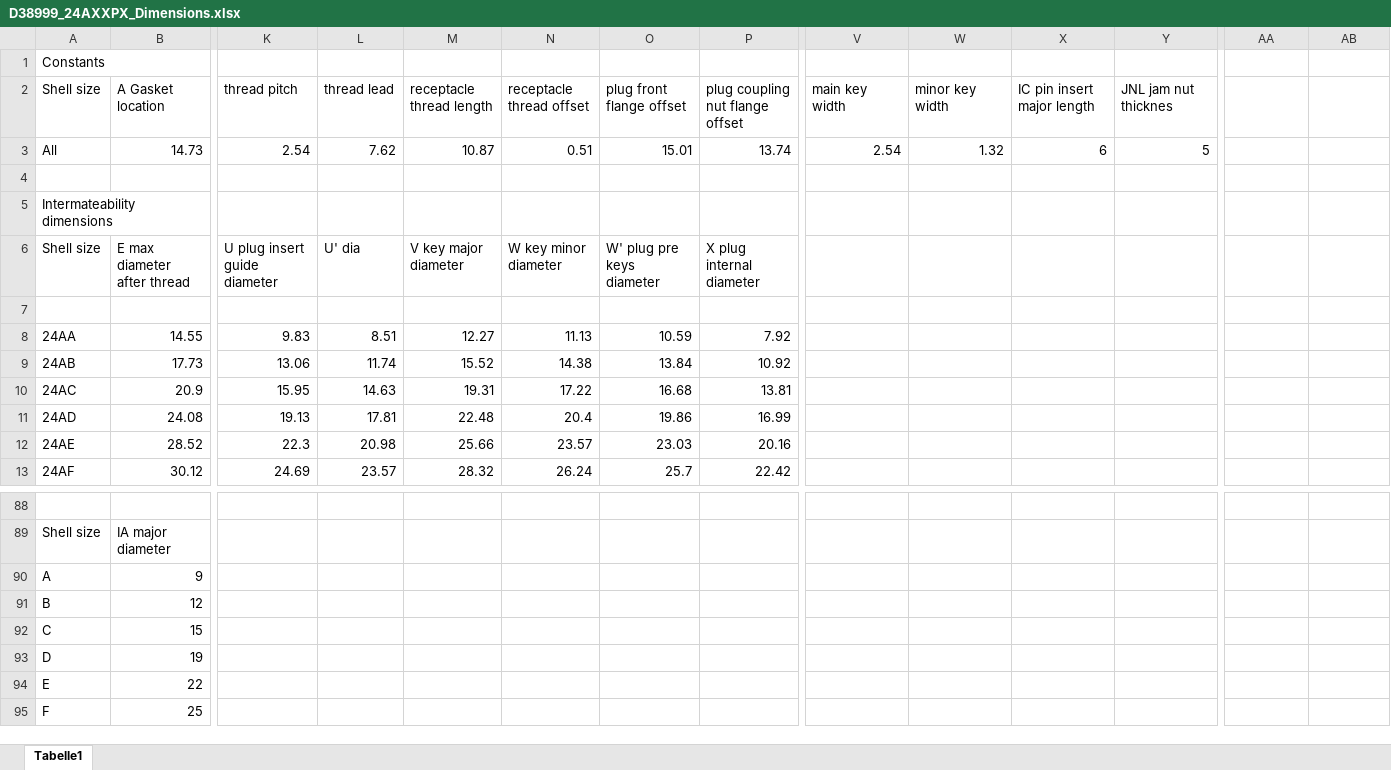
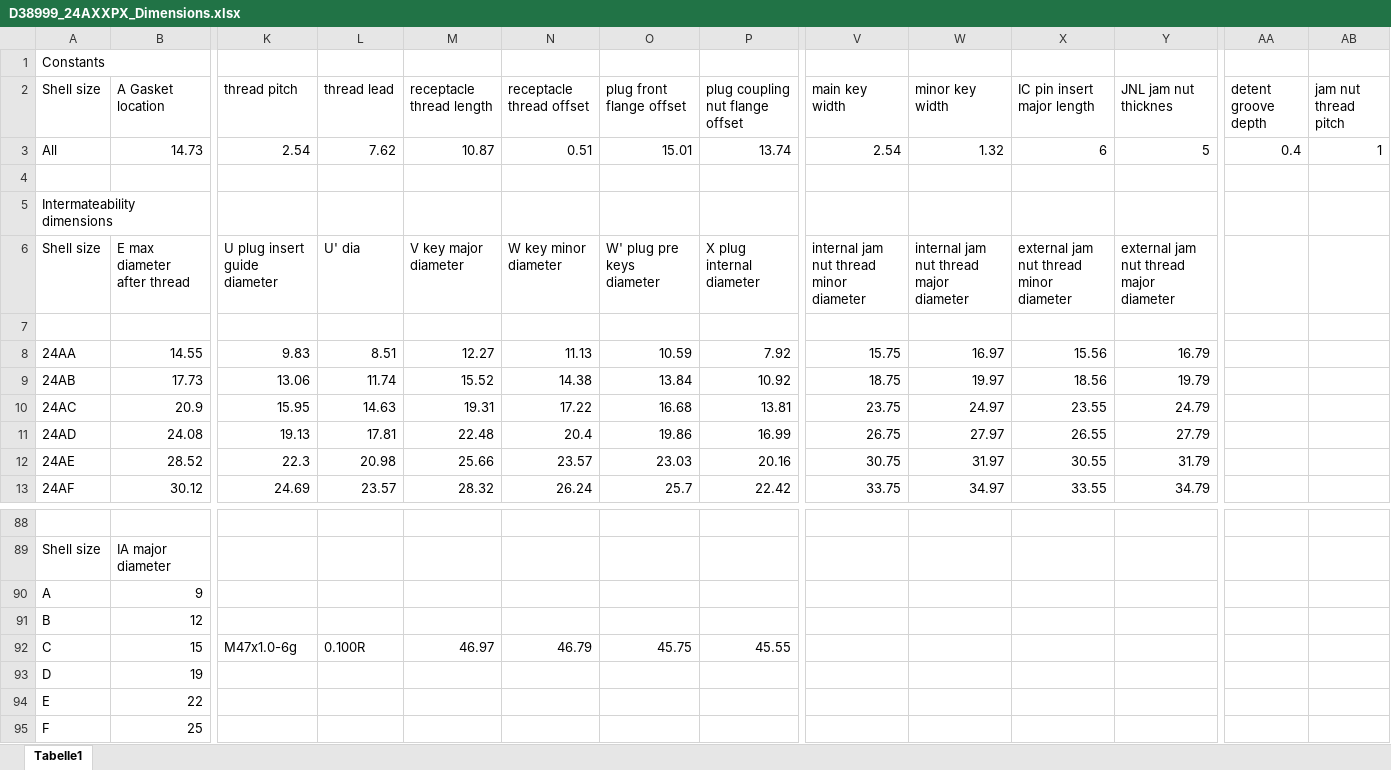
Before and after one commit to LMerbecks/D38999-3MF, an Excel workbook: calculations/D38999_24AXXPX_Dimensions.xlsx, sheet Tabelle1, drawn as a sheet; only a part is shown, gaps mark what is left out; values as stored, in another font and other column widths than the file's, no borders; the diff covers the shown part only; the diff names each change by its address in the sheet, - before the commit and + after, or states it on an @@ line.

Commit message:
updated jam nut receptacle dimensions

```diff
--- a/calculations/D38999_24AXXPX_Dimensions.xlsx (sheet Tabelle1)
+++ b/calculations/D38999_24AXXPX_Dimensions.xlsx (sheet Tabelle1)
-AA2: (empty)
+AA2: detent groove depth
-AB2: (empty)
+AB2: jam nut thread pitch
-AA3 (detent groove depth): (empty)
+AA3 (detent groove depth): 0.4
-AB3 (jam nut thread pitch): (empty)
+AB3 (jam nut thread pitch): 1
-V6 (main key width): (empty)
+V6 (main key width): internal jam nut thread minor diameter
-W6 (minor key width): (empty)
+W6 (minor key width): internal jam nut thread major diameter
-X6 (IC pin insert major length): (empty)
+X6 (IC pin insert major length): external jam nut thread minor diameter
-Y6 (JNL jam nut thicknes): (empty)
+Y6 (JNL jam nut thicknes): external jam nut thread major diameter
-V8 (main key width): (empty)
+V8 (main key width): 15.75
-W8 (minor key width): (empty)
+W8 (minor key width): 16.97
-X8 (IC pin insert major length): (empty)
+X8 (IC pin insert major length): 15.56
-Y8 (JNL jam nut thicknes): (empty)
+Y8 (JNL jam nut thicknes): 16.79
-V9 (main key width): (empty)
+V9 (main key width): 18.75
-W9 (minor key width): (empty)
+W9 (minor key width): 19.97
-X9 (IC pin insert major length): (empty)
+X9 (IC pin insert major length): 18.56
-Y9 (JNL jam nut thicknes): (empty)
+Y9 (JNL jam nut thicknes): 19.79
-V10 (main key width): (empty)
+V10 (main key width): 23.75
-W10 (minor key width): (empty)
+W10 (minor key width): 24.97
-X10 (IC pin insert major length): (empty)
+X10 (IC pin insert major length): 23.55
-Y10 (JNL jam nut thicknes): (empty)
+Y10 (JNL jam nut thicknes): 24.79
-V11 (main key width): (empty)
+V11 (main key width): 26.75
-W11 (minor key width): (empty)
+W11 (minor key width): 27.97
-X11 (IC pin insert major length): (empty)
+X11 (IC pin insert major length): 26.55
-Y11 (JNL jam nut thicknes): (empty)
+Y11 (JNL jam nut thicknes): 27.79
-V12 (main key width): (empty)
+V12 (main key width): 30.75
-W12 (minor key width): (empty)
+W12 (minor key width): 31.97
-X12 (IC pin insert major length): (empty)
+X12 (IC pin insert major length): 30.55
-Y12 (JNL jam nut thicknes): (empty)
+Y12 (JNL jam nut thicknes): 31.79
-V13 (main key width): (empty)
+V13 (main key width): 33.75
-W13 (minor key width): (empty)
+W13 (minor key width): 34.97
-X13 (IC pin insert major length): (empty)
+X13 (IC pin insert major length): 33.55
-Y13 (JNL jam nut thicknes): (empty)
+Y13 (JNL jam nut thicknes): 34.79
-K92 (thread pitch): (empty)
+K92 (thread pitch): M47x1.0-6g
-L92 (thread lead): (empty)
+L92 (thread lead): 0.100R
-M92 (receptacle thread length): (empty)
+M92 (receptacle thread length): 46.97
-N92 (receptacle thread offset): (empty)
+N92 (receptacle thread offset): 46.79
-O92 (plug front flange offset): (empty)
+O92 (plug front flange offset): 45.75
-P92 (plug coupling nut flange offset): (empty)
+P92 (plug coupling nut flange offset): 45.55
```
Also changed, not shown: 52 edited cells elsewhere in this sheet.
